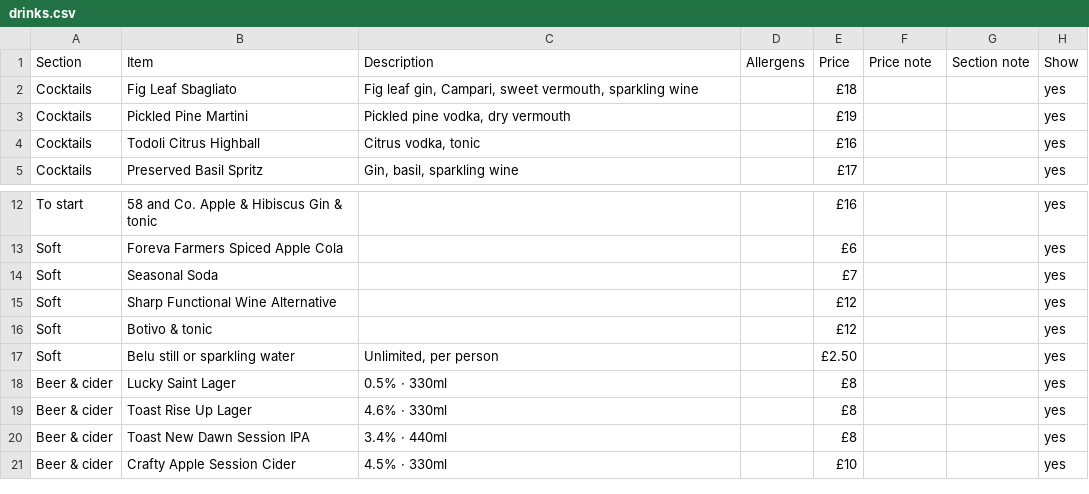
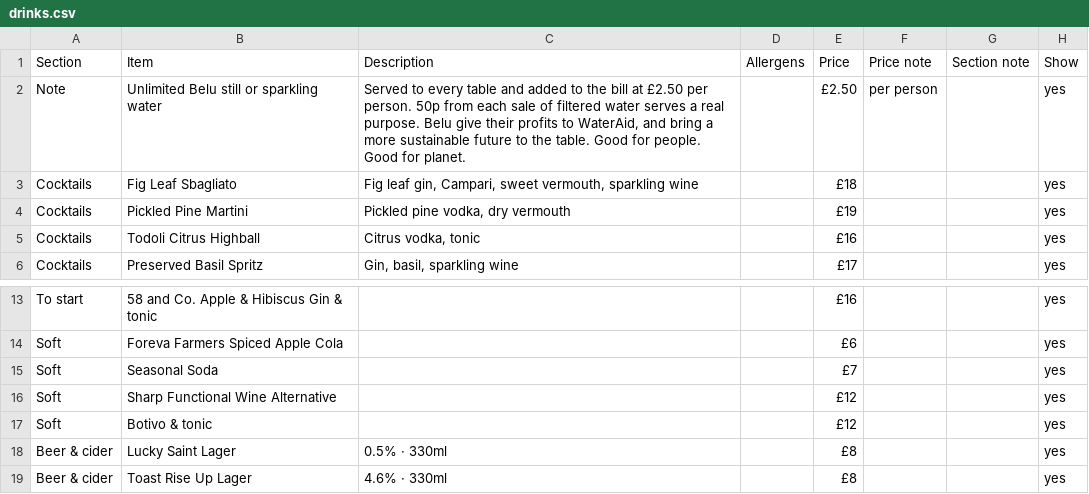
Before and after one commit to lululaplap/apricity-mocks, a CSV file: sheets/drinks.csv, drawn as a sheet; only a part is shown, gaps mark what is left out; the shorter side is filled out with more unchanged rows; removed rows and columns are numbered as before the commit, all else as after; the diff names each change by its address in the sheet, - before the commit and + after, or states it on an @@ line.

```diff
--- a/sheets/drinks.csv
+++ b/sheets/drinks.csv
+row 2: Note | Unlimited Belu still or sparkling water | Served to every table and added to the bill at £2.50 per person. 50p from each sale of filtered water serves a real purpose. Belu give their profits to WaterAid, and bring a more sustainable future to the table. Good for people. Good for planet. |  | £2.50 | per person |  | yes
-row 17: Soft | Belu still or sparkling water | Unlimited, per person |  | £2.50 |  |  | yes
```
Also changed, not shown: 7 other files.
